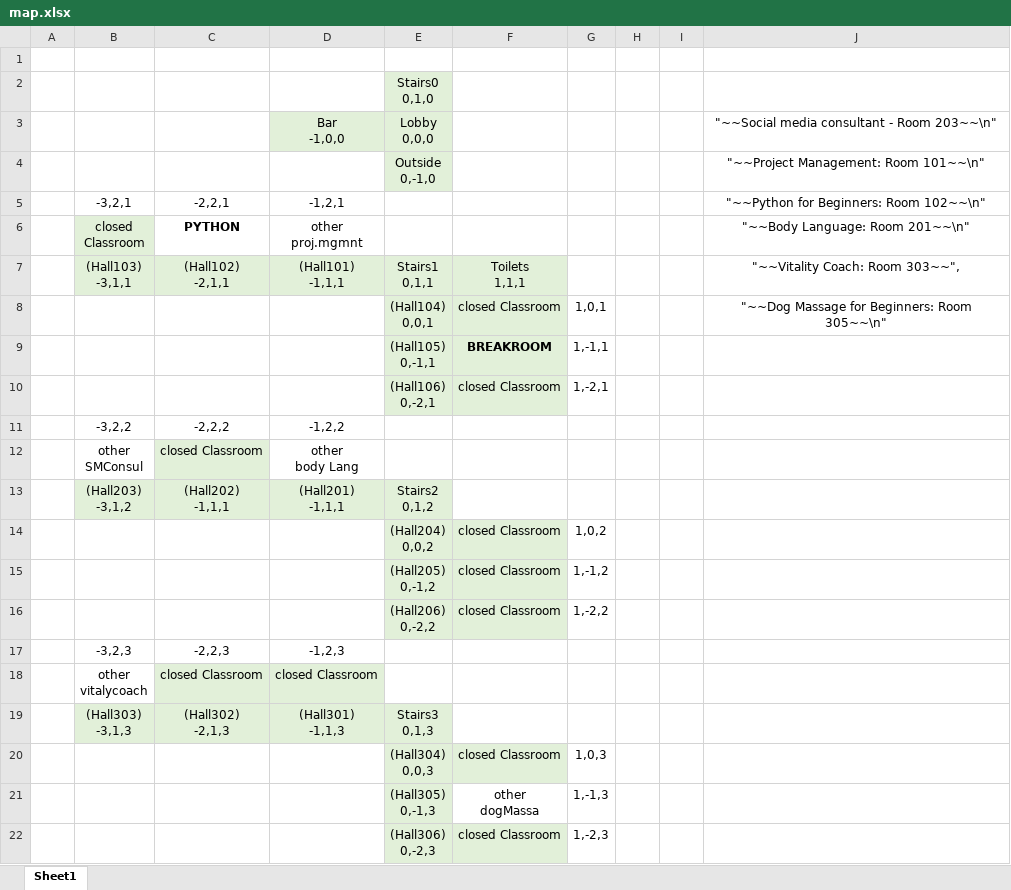
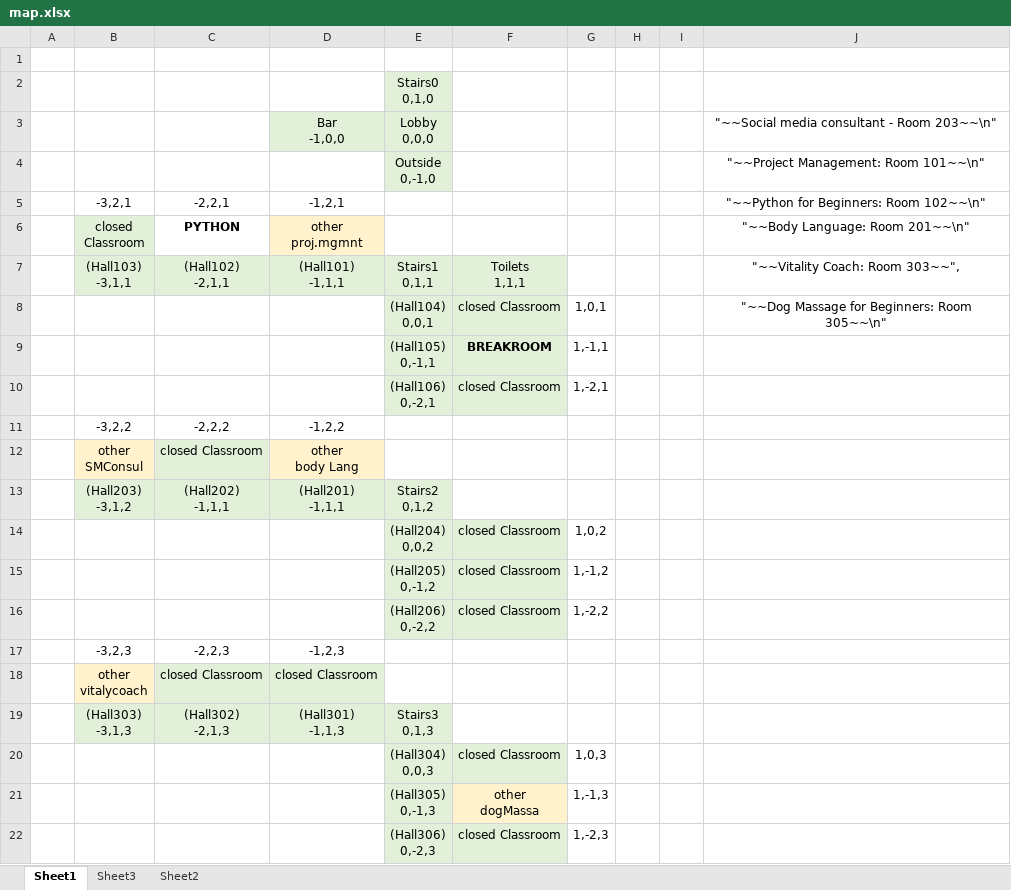
Before and after one commit to BEMAME/SyntraZork, an Excel workbook: map.xlsx, sheet Sheet1, drawn as a sheet; values as stored, in another font and other column widths than the file's, no borders; the diff names each change by its address in the sheet, - before the commit and + after, or states it on an @@ line.

```diff
--- a/map.xlsx (sheet Sheet1)
+++ b/map.xlsx (sheet Sheet1)
+sheet tab: Sheet3
+sheet tab: Sheet2
-D6 fill: none
+D6 fill: #FFF2CC
-B12 fill: none
+B12 fill: #FFF2CC
-D12 fill: none
+D12 fill: #FFF2CC
-B18 fill: none
+B18 fill: #FFF2CC
-F21 fill: none
+F21 fill: #FFF2CC
```
Also changed, not shown: 3 other files.
